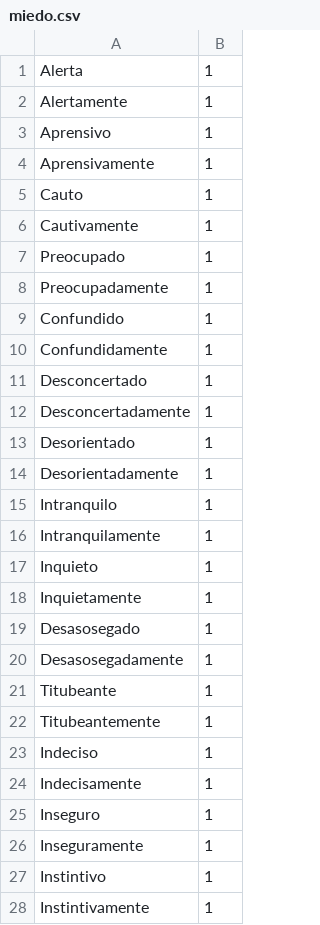
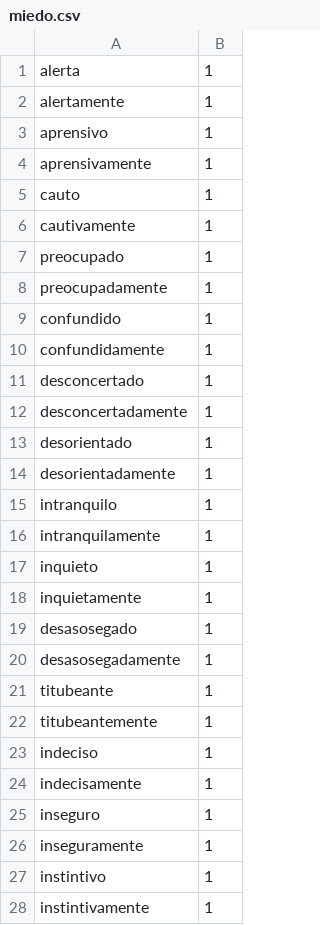
Before and after one commit to soyisuss/_lenguaje, a CSV file: Code/v3/miedo.csv, drawn as a sheet; only a part is shown; the diff covers the shown part only.

```diff
--- a/Code/v3/miedo.csv
+++ b/Code/v3/miedo.csv
@@ -1,28 +1,28 @@
-Alerta,1
-Alertamente,1
-Aprensivo ,1
-Aprensivamente,1
-Cauto,1
-Cautivamente,1
-Preocupado,1
-Preocupadamente,1
-Confundido,1
-Confundidamente,1
-Desconcertado,1
-Desconcertadamente,1
-Desorientado,1
-Desorientadamente,1
-Intranquilo,1
-Intranquilamente,1
-Inquieto,1
-Inquietamente,1
-Desasosegado,1
-Desasosegadamente,1
-Titubeante,1
-Titubeantemente,1
-Indeciso,1
-Indecisamente,1
-Inseguro,1
-Inseguramente,1
-Instintivo,1
-Instintivamente,1
+alerta,1
+alertamente,1
+aprensivo,1
+aprensivamente,1
+cauto,1
+cautivamente,1
+preocupado,1
+preocupadamente,1
+confundido,1
+confundidamente,1
+desconcertado,1
+desconcertadamente,1
+desorientado,1
+desorientadamente,1
+intranquilo,1
+intranquilamente,1
+inquieto,1
+inquietamente,1
+desasosegado,1
+desasosegadamente,1
+titubeante,1
+titubeantemente,1
+indeciso,1
+indecisamente,1
+inseguro,1
+inseguramente,1
+instintivo,1
+instintivamente,1
```
Also changed, not shown: 67 edited cells elsewhere in this file, Code/v3/felicidad.csv, Code/v3/tristeza.csv, 2 other files.
